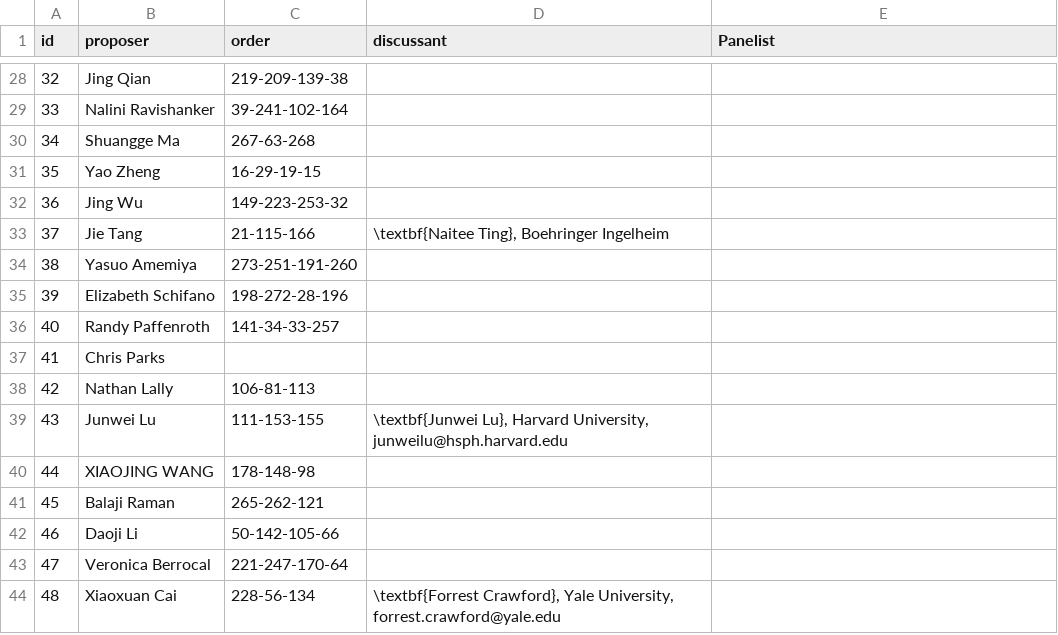
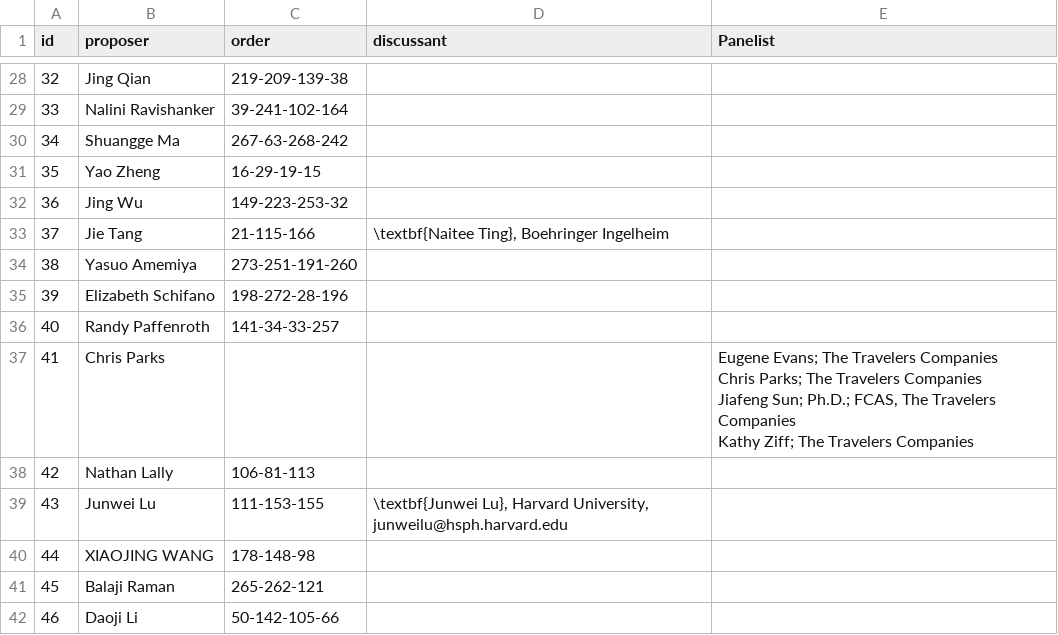
Before and after one commit to scc-uconn/NESS19, a CSV file: program/NESS_Program_Booklet/bak/order_discussant.csv, drawn as a sheet; only a part is shown, gaps mark what is left out; the shorter side is filled out with more unchanged rows; ↵ is a line break in a cell; the diff names each change by its address in the sheet, - before the commit and + after, or states it on an @@ line.

Commit message:
updated program book

```diff
--- a/program/NESS_Program_Booklet/bak/order_discussant.csv
+++ b/program/NESS_Program_Booklet/bak/order_discussant.csv
-C30 (order): 267-63-268
+C30 (order): 267-63-268-242
-E37 (Panelist): (empty)
+E37 (Panelist): Eugene Evans; The Travelers Companies ↵ Chris Parks; The Travelers Companies ↵ Jiafeng Sun; Ph.D.; FCAS, The Travelers Companies ↵ Kathy Ziff; The Travelers Companies
```
Also changed, not shown: 6 other files.
